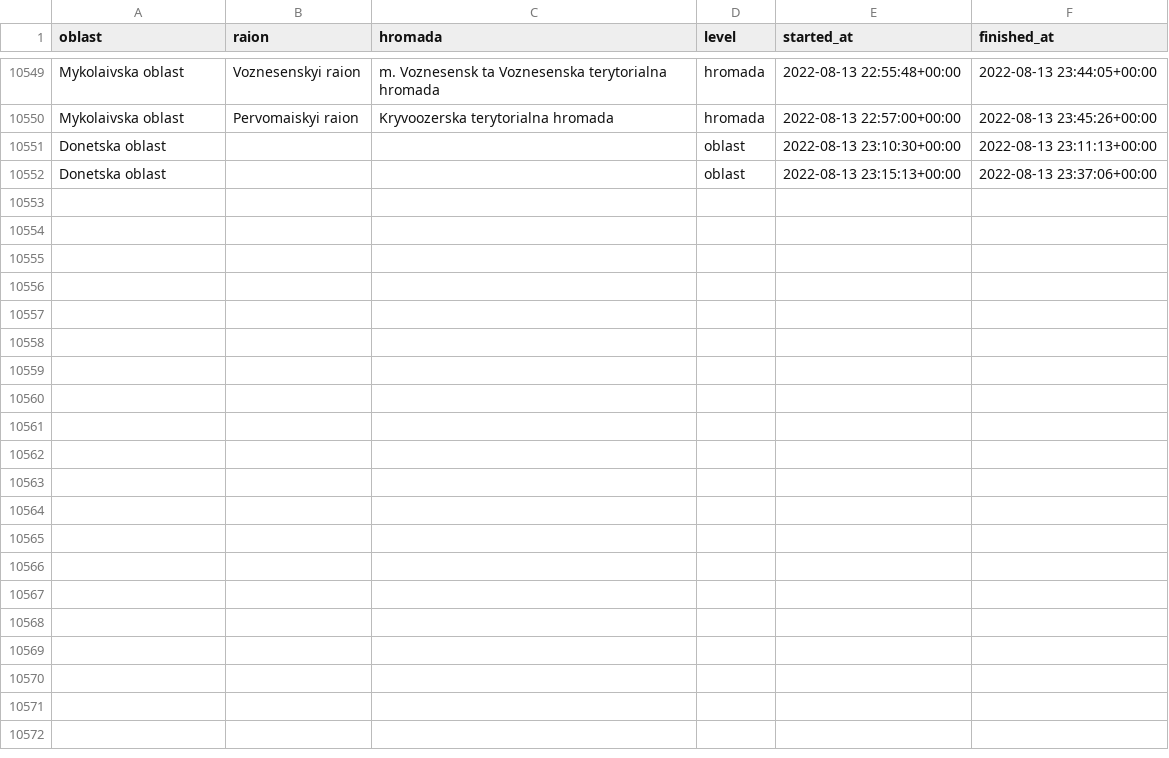
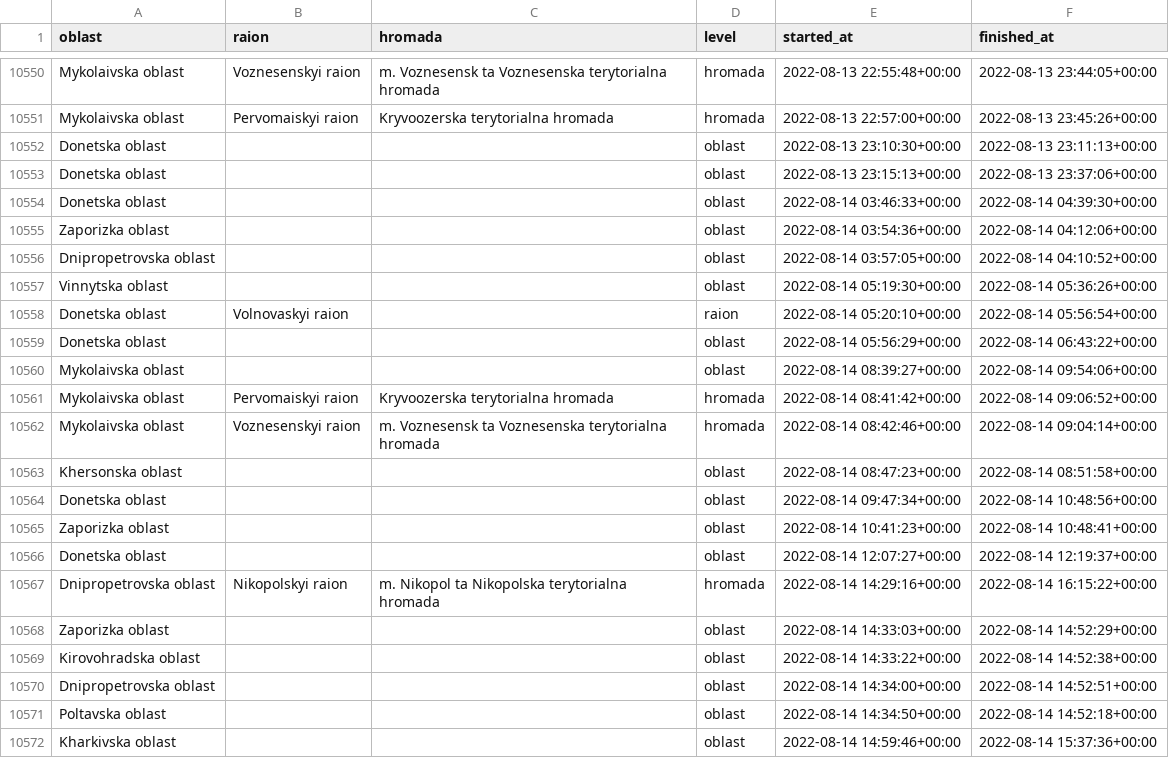
Before and after one commit to Vadimkin/ukrainian-air-raid-sirens-dataset, a CSV file: datasets/full_data.csv, drawn as a sheet; only a part is shown, gaps mark what is left out; the diff covers the shown part only.

```diff
--- a/datasets/full_data.csv
+++ b/datasets/full_data.csv
@@ -10552 +10553,20 @@ Donetska oblast,,,oblast,2022-08-13 23:10:30+00:00,2022-08-13 23:11:13+00:00
 Donetska oblast,,,oblast,2022-08-13 23:15:13+00:00,2022-08-13 23:37:06+00:00
+Donetska oblast,,,oblast,2022-08-14 03:46:33+00:00,2022-08-14 04:39:30+00:00
+Zaporizka oblast,,,oblast,2022-08-14 03:54:36+00:00,2022-08-14 04:12:06+00:00
+Dnipropetrovska oblast,,,oblast,2022-08-14 03:57:05+00:00,2022-08-14 04:10:52+00:00
+Vinnytska oblast,,,oblast,2022-08-14 05:19:30+00:00,2022-08-14 05:36:26+00:00
+Donetska oblast,Volnovaskyi raion,,raion,2022-08-14 05:20:10+00:00,2022-08-14 05:56:54+00:00
+Donetska oblast,,,oblast,2022-08-14 05:56:29+00:00,2022-08-14 06:43:22+00:00
+Mykolaivska oblast,,,oblast,2022-08-14 08:39:27+00:00,2022-08-14 09:54:06+00:00
+Mykolaivska oblast,Pervomaiskyi raion,Kryvoozerska terytorialna hromada,hromada,2022-08-14 08:41:42+00:00,2022-08-14 09:06:52+00:00
+Mykolaivska oblast,Voznesenskyi raion,m. Voznesensk ta Voznesenska terytorialna hromada,hromada,2022-08-14 08:42:46+00:00,2022-08-14 09:04:14+00:00
+Khersonska oblast,,,oblast,2022-08-14 08:47:23+00:00,2022-08-14 08:51:58+00:00
+Donetska oblast,,,oblast,2022-08-14 09:47:34+00:00,2022-08-14 10:48:56+00:00
+Zaporizka oblast,,,oblast,2022-08-14 10:41:23+00:00,2022-08-14 10:48:41+00:00
+Donetska oblast,,,oblast,2022-08-14 12:07:27+00:00,2022-08-14 12:19:37+00:00
+Dnipropetrovska oblast,Nikopolskyi raion,m. Nikopol ta Nikopolska terytorialna hromada,hromada,2022-08-14 14:29:16+00:00,2022-08-14 16:15:22+00:00
+Zaporizka oblast,,,oblast,2022-08-14 14:33:03+00:00,2022-08-14 14:52:29+00:00
+Kirovohradska oblast,,,oblast,2022-08-14 14:33:22+00:00,2022-08-14 14:52:38+00:00
+Dnipropetrovska oblast,,,oblast,2022-08-14 14:34:00+00:00,2022-08-14 14:52:51+00:00
+Poltavska oblast,,,oblast,2022-08-14 14:34:50+00:00,2022-08-14 14:52:18+00:00
+Kharkivska oblast,,,oblast,2022-08-14 14:59:46+00:00,2022-08-14 15:37:36+00:00
```
Also changed, not shown: 11 added rows elsewhere in this file, datasets/oblasts_only.csv.
